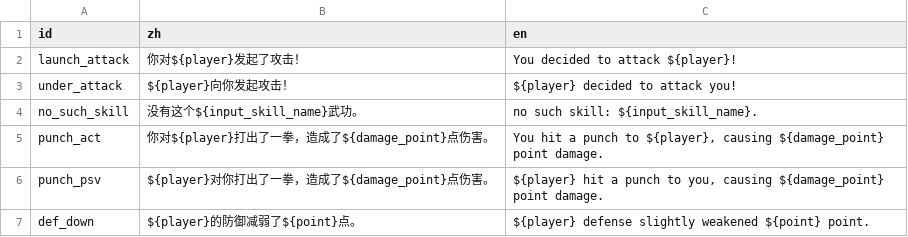
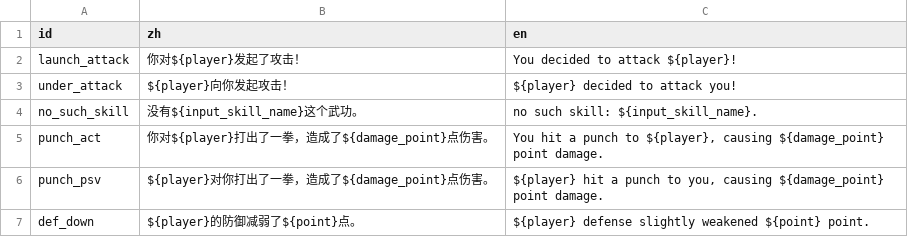
Before and after one commit to shuieryin/wechat_mud, a CSV file: priv/nls_server/skill_nls.csv, drawn as a sheet.

```diff
--- a/priv/nls_server/skill_nls.csv
+++ b/priv/nls_server/skill_nls.csv
@@ -3,3 +3,3 @@ launch_attack,你对${player}发起了攻击！,You decided to attack ${player}!
 under_attack,${player}向你发起攻击！,${player} decided to attack you!
-no_such_skill,没有这个${input_skill_name}武功。,no such skill: ${input_skill_name}.
+no_such_skill,没有${input_skill_name}这个武功。,no such skill: ${input_skill_name}.
 punch_act,你对${player}打出了一拳，造成了${damage_point}点伤害。,"You hit a punch to ${player}, causing ${damage_point} point damage."
```
Also changed, not shown: priv/runtime/skill.csv, 5 other files.
